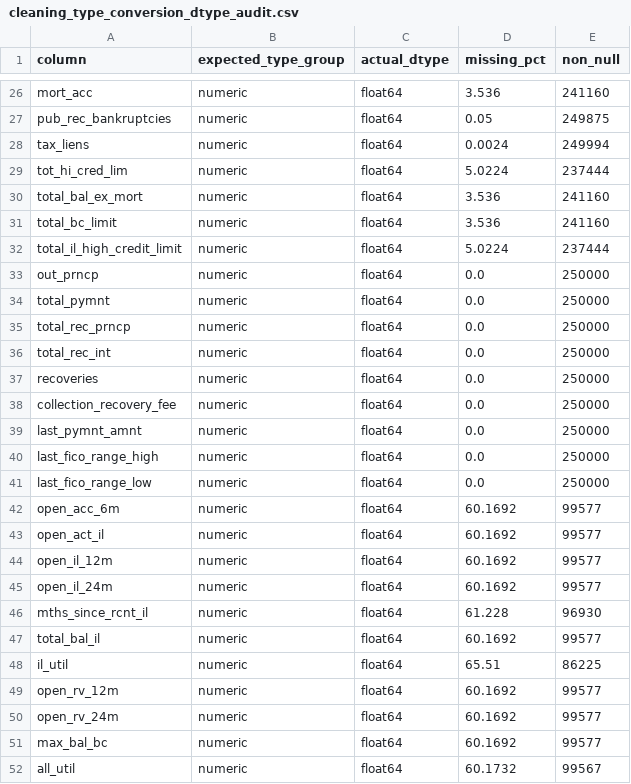
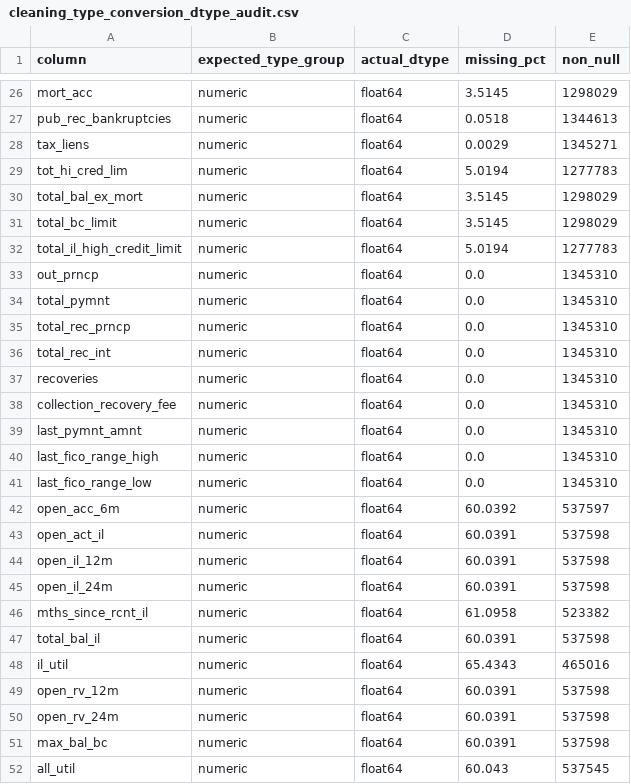
Before and after one commit to lindaperez/CreditRiskRAG, a CSV file: Cleaning/cleaning_outputs/tables/cleaning_type_conversion_dtype_audit.csv, drawn as a sheet; only a part is shown, gaps mark what is left out; the diff covers the shown part only; the diff names each change by its address in the sheet, - before the commit and + after, or states it on an @@ line.

```diff
--- a/Cleaning/cleaning_outputs/tables/cleaning_type_conversion_dtype_audit.csv
+++ b/Cleaning/cleaning_outputs/tables/cleaning_type_conversion_dtype_audit.csv
-D26 (missing_pct): 3.536
+D26 (missing_pct): 3.5145
-E26 (non_null): 241160
+E26 (non_null): 1298029
-D27 (missing_pct): 0.05
+D27 (missing_pct): 0.0518
-E27 (non_null): 249875
+E27 (non_null): 1344613
-D28 (missing_pct): 0.0024
+D28 (missing_pct): 0.0029
-E28 (non_null): 249994
+E28 (non_null): 1345271
-D29 (missing_pct): 5.0224
+D29 (missing_pct): 5.0194
-E29 (non_null): 237444
+E29 (non_null): 1277783
-D30:D31 (missing_pct): 3.536
+D30:D31 (missing_pct): 3.5145
-E30:E31 (non_null): 241160
+E30:E31 (non_null): 1298029
-D32 (missing_pct): 5.0224
+D32 (missing_pct): 5.0194
-E32 (non_null): 237444
+E32 (non_null): 1277783
-E33:E41 (non_null): 250000
+E33:E41 (non_null): 1345310
-D42 (missing_pct): 60.1692
+D42 (missing_pct): 60.0392
-E42 (non_null): 99577
+E42 (non_null): 537597
-D43:D45 (missing_pct): 60.1692
+D43:D45 (missing_pct): 60.0391
-E43:E45 (non_null): 99577
+E43:E45 (non_null): 537598
-D46 (missing_pct): 61.228
+D46 (missing_pct): 61.0958
-E46 (non_null): 96930
+E46 (non_null): 523382
-D47 (missing_pct): 60.1692
+D47 (missing_pct): 60.0391
-E47 (non_null): 99577
+E47 (non_null): 537598
-D48 (missing_pct): 65.51
+D48 (missing_pct): 65.4343
-E48 (non_null): 86225
+E48 (non_null): 465016
-D49:D51 (missing_pct): 60.1692
+D49:D51 (missing_pct): 60.0391
-E49:E51 (non_null): 99577
+E49:E51 (non_null): 537598
-D52 (missing_pct): 60.1732
+D52 (missing_pct): 60.043
-E52 (non_null): 99567
+E52 (non_null): 537545
```
Also changed, not shown: 132 edited cells elsewhere in this file, Cleaning/cleaning_outputs/tables/cleaning_derived_field_quality.csv, Cleaning/cleaning_outputs/tables/cleaning_missing_label_standardization.csv, 55 other files.
